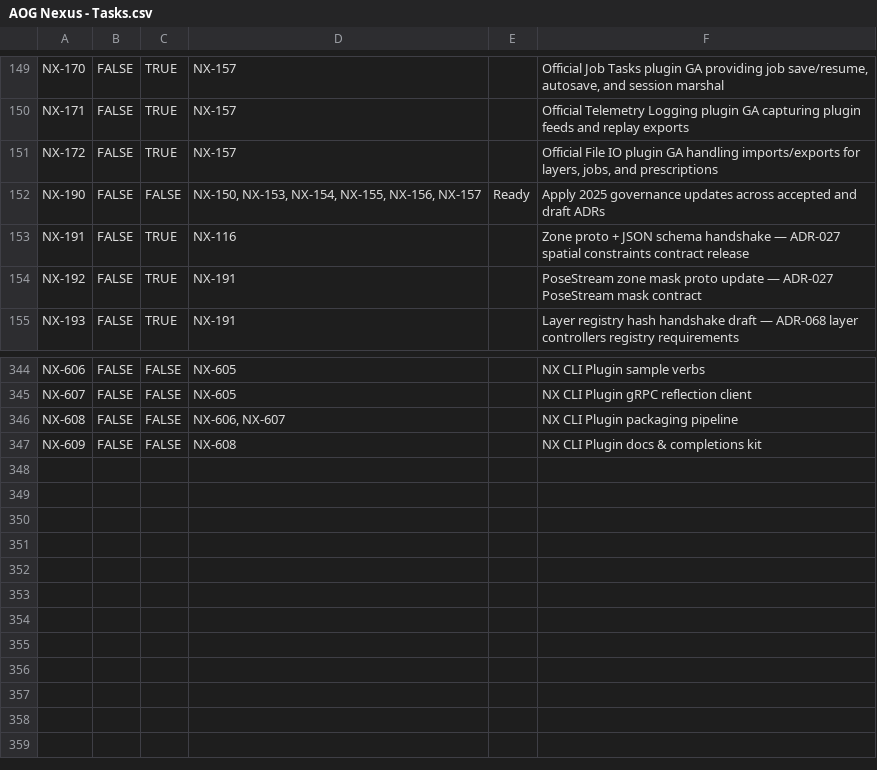
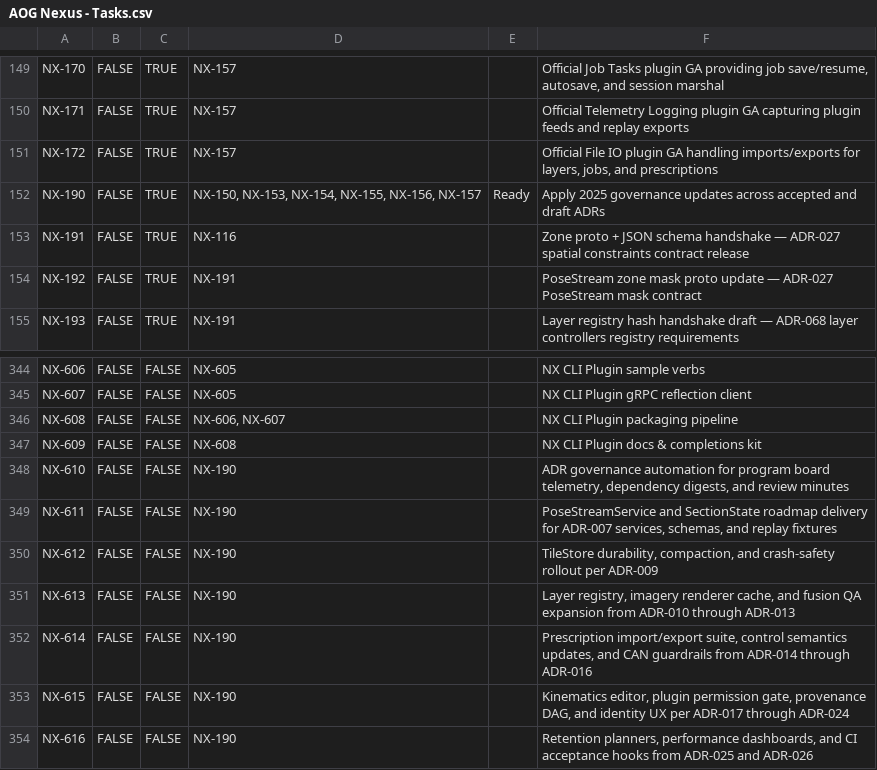
Before and after one commit to FortneyMFG/AgOpenGPS-Nexus, a CSV file: AOG Nexus - Tasks.csv, drawn as a sheet; only a part is shown, gaps mark what is left out.

Commit message:
NX-190: expand roadmap backlog tracking

```diff
--- a/AOG Nexus - Tasks.csv
+++ b/AOG Nexus - Tasks.csv
@@ -151,3 +151,3 @@ NX-171,FALSE,TRUE,NX-157,,Official Telemetry Logging plugin GA capturing plugin
 NX-172,FALSE,TRUE,NX-157,,"Official File IO plugin GA handling imports/exports for layers, jobs, and prescriptions"
-NX-190,FALSE,FALSE,"NX-150, NX-153, NX-154, NX-155, NX-156, NX-157",Ready,Apply 2025 governance updates across accepted and draft ADRs
+NX-190,FALSE,TRUE,"NX-150, NX-153, NX-154, NX-155, NX-156, NX-157",Ready,Apply 2025 governance updates across accepted and draft ADRs
 NX-191,FALSE,TRUE,NX-116,,Zone proto + JSON schema handshake — ADR-027 spatial constraints contract release
@@ -347 +347,8 @@ NX-608,FALSE,FALSE,"NX-606, NX-607",,NX CLI Plugin packaging pipeline
 NX-609,FALSE,FALSE,NX-608,,NX CLI Plugin docs & completions kit
+NX-610,FALSE,FALSE,NX-190,,"ADR governance automation for program board telemetry, dependency digests, and review minutes"
+NX-611,FALSE,FALSE,NX-190,,"PoseStreamService and SectionState roadmap delivery for ADR-007 services, schemas, and replay fixtures"
+NX-612,FALSE,FALSE,NX-190,,"TileStore durability, compaction, and crash-safety rollout per ADR-009"
+NX-613,FALSE,FALSE,NX-190,,"Layer registry, imagery renderer cache, and fusion QA expansion from ADR-010 through ADR-013"
+NX-614,FALSE,FALSE,NX-190,,"Prescription import/export suite, control semantics updates, and CAN guardrails from ADR-014 through ADR-016"
+NX-615,FALSE,FALSE,NX-190,,"Kinematics editor, plugin permission gate, provenance DAG, and identity UX per ADR-017 through ADR-024"
+NX-616,FALSE,FALSE,NX-190,,"Retention planners, performance dashboards, and CI acceptance hooks from ADR-025 and ADR-026"
```
Also changed, not shown: 1 other file.
